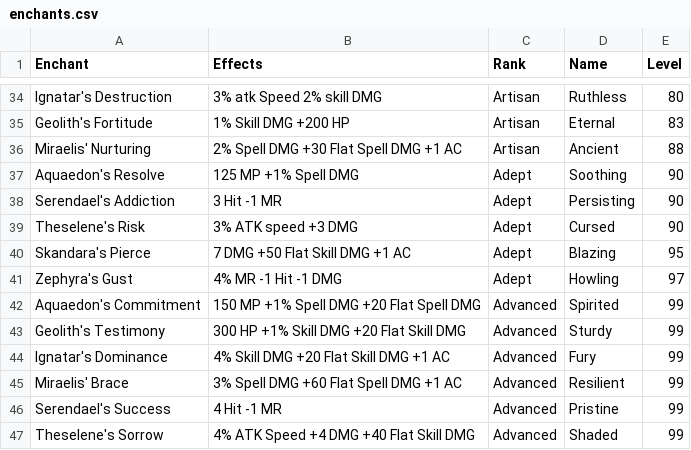
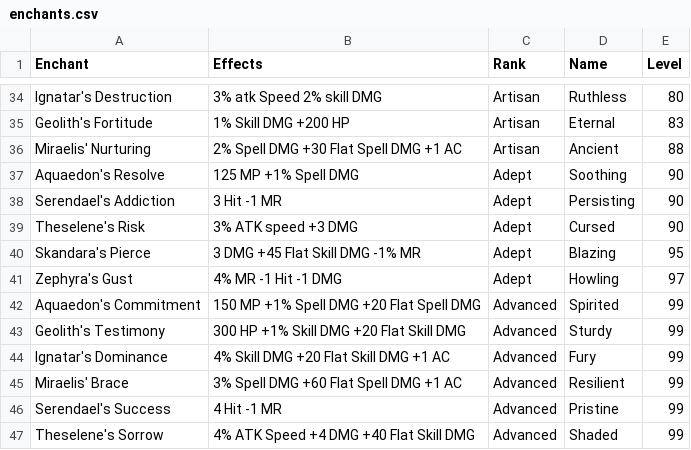
Before and after one commit to unora-project/unora-project.github.io, a CSV file: docs/professions/csv/enchanting/enchants.csv, drawn as a sheet; only a part is shown, gaps mark what is left out.

Commit message:
Update Skandara's Pierce enchantment stats

```diff
--- a/docs/professions/csv/enchanting/enchants.csv
+++ b/docs/professions/csv/enchanting/enchants.csv
@@ -39,3 +39,3 @@ Serendael's Addiction,3 Hit -1 MR,Adept,Persisting,90
 Theselene's Risk,3% ATK speed +3 DMG,Adept,Cursed,90
-Skandara's Pierce,7 DMG +50 Flat Skill DMG +1 AC,Adept,Blazing,95
+Skandara's Pierce,3 DMG +45 Flat Skill DMG -1% MR,Adept,Blazing,95
 Zephyra's Gust,4% MR -1 Hit -1 DMG,Adept,Howling,97
```
